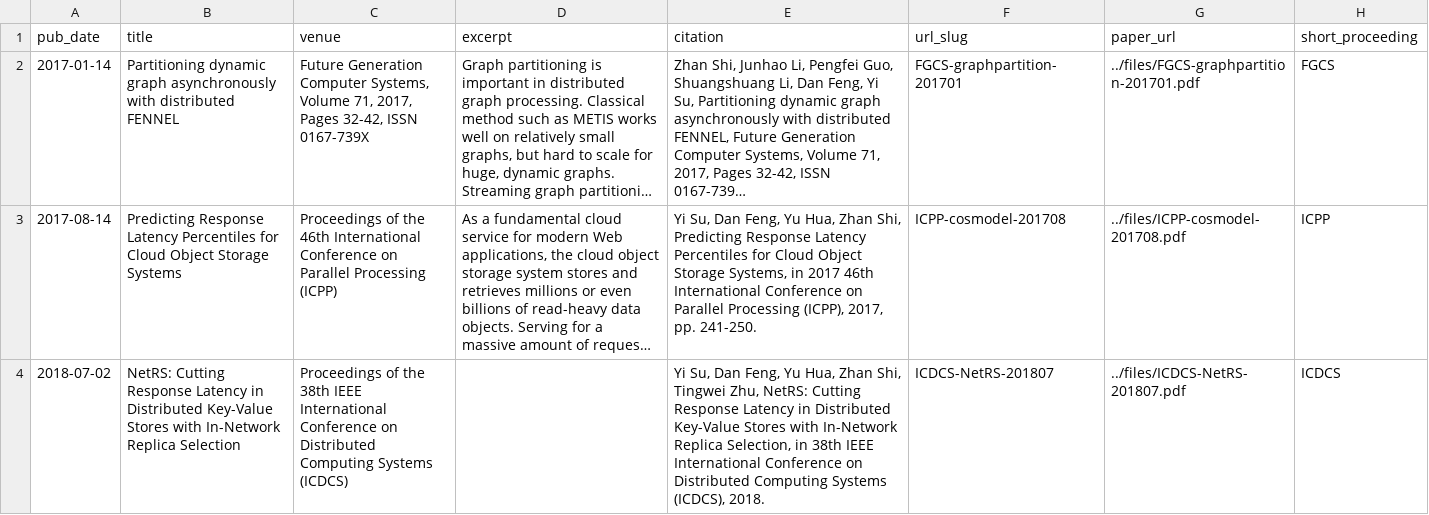
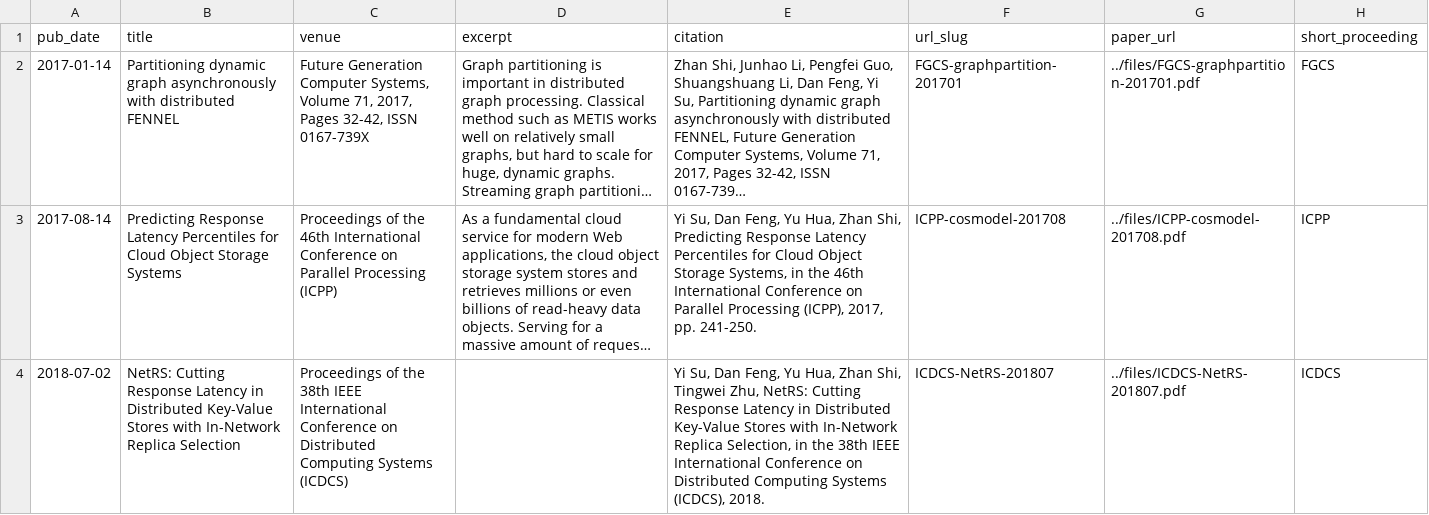
Before and after one commit to ysu-hust/ysu-hust.github.io, a TSV file: markdown_generator/publications.tsv, drawn as a sheet; long unchanged cells end in …; the diff names each change by its address in the sheet, - before the commit and + after, or states it on an @@ line.

```diff
--- a/markdown_generator/publications.tsv
+++ b/markdown_generator/publications.tsv
-E3 (citation): …Systems, in 2017 46th International…
+E3 (citation): …Systems, in the 46th International…
-E4 (citation): …Selection, in 38th IEEE…
+E4 (citation): …Selection, in the 38th IEEE…
```
Also changed, not shown: 2 other files.
